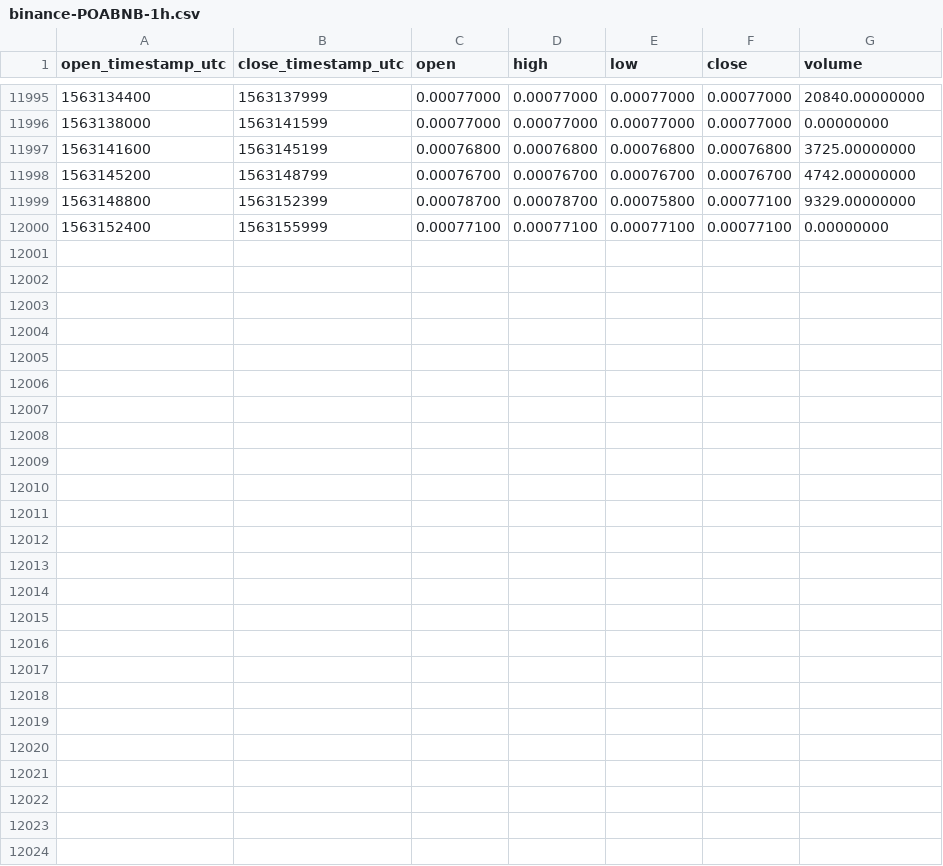
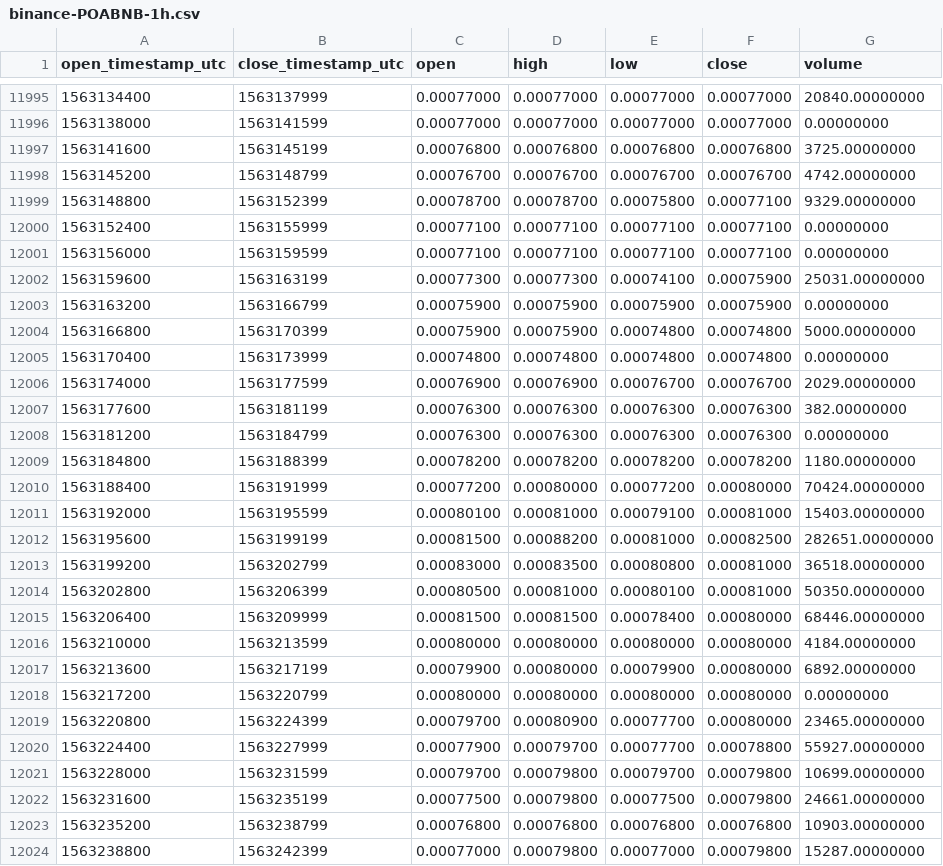
Before and after one commit to cryptobigbro/binance-POABNB, a CSV file: binance-POABNB-1h.csv, drawn as a sheet; only a part is shown, gaps mark what is left out; the diff names each change by its address in the sheet, - before the commit and + after, or states it on an @@ line.

Commit message:
Update OHLCV data.

```diff
--- a/binance-POABNB-1h.csv
+++ b/binance-POABNB-1h.csv
+row 12001: 1563156000 | 1563159599 | 0.00077100 | 0.00077100 | 0.00077100 | 0.00077100 | 0.00000000
+row 12002: 1563159600 | 1563163199 | 0.00077300 | 0.00077300 | 0.00074100 | 0.00075900 | 25031.00000000
+row 12003: 1563163200 | 1563166799 | 0.00075900 | 0.00075900 | 0.00075900 | 0.00075900 | 0.00000000
+row 12004: 1563166800 | 1563170399 | 0.00075900 | 0.00075900 | 0.00074800 | 0.00074800 | 5000.00000000
+row 12005: 1563170400 | 1563173999 | 0.00074800 | 0.00074800 | 0.00074800 | 0.00074800 | 0.00000000
+row 12006: 1563174000 | 1563177599 | 0.00076900 | 0.00076900 | 0.00076700 | 0.00076700 | 2029.00000000
+row 12007: 1563177600 | 1563181199 | 0.00076300 | 0.00076300 | 0.00076300 | 0.00076300 | 382.00000000
+row 12008: 1563181200 | 1563184799 | 0.00076300 | 0.00076300 | 0.00076300 | 0.00076300 | 0.00000000
+row 12009: 1563184800 | 1563188399 | 0.00078200 | 0.00078200 | 0.00078200 | 0.00078200 | 1180.00000000
+row 12010: 1563188400 | 1563191999 | 0.00077200 | 0.00080000 | 0.00077200 | 0.00080000 | 70424.00000000
+row 12011: 1563192000 | 1563195599 | 0.00080100 | 0.00081000 | 0.00079100 | 0.00081000 | 15403.00000000
+row 12012: 1563195600 | 1563199199 | 0.00081500 | 0.00088200 | 0.00081000 | 0.00082500 | 282651.00000000
+row 12013: 1563199200 | 1563202799 | 0.00083000 | 0.00083500 | 0.00080800 | 0.00081000 | 36518.00000000
+row 12014: 1563202800 | 1563206399 | 0.00080500 | 0.00081000 | 0.00080100 | 0.00081000 | 50350.00000000
+row 12015: 1563206400 | 1563209999 | 0.00081500 | 0.00081500 | 0.00078400 | 0.00080000 | 68446.00000000
+row 12016: 1563210000 | 1563213599 | 0.00080000 | 0.00080000 | 0.00080000 | 0.00080000 | 4184.00000000
+row 12017: 1563213600 | 1563217199 | 0.00079900 | 0.00080000 | 0.00079900 | 0.00080000 | 6892.00000000
+row 12018: 1563217200 | 1563220799 | 0.00080000 | 0.00080000 | 0.00080000 | 0.00080000 | 0.00000000
+row 12019: 1563220800 | 1563224399 | 0.00079700 | 0.00080900 | 0.00077700 | 0.00080000 | 23465.00000000
+row 12020: 1563224400 | 1563227999 | 0.00077900 | 0.00079700 | 0.00077700 | 0.00078800 | 55927.00000000
+row 12021: 1563228000 | 1563231599 | 0.00079700 | 0.00079800 | 0.00079700 | 0.00079800 | 10699.00000000
+row 12022: 1563231600 | 1563235199 | 0.00077500 | 0.00079800 | 0.00077500 | 0.00079800 | 24661.00000000
+row 12023: 1563235200 | 1563238799 | 0.00076800 | 0.00076800 | 0.00076800 | 0.00076800 | 10903.00000000
+row 12024: 1563238800 | 1563242399 | 0.00077000 | 0.00079800 | 0.00077000 | 0.00079800 | 15287.00000000
```
Also changed, not shown: binance-POABNB-1d.csv.
